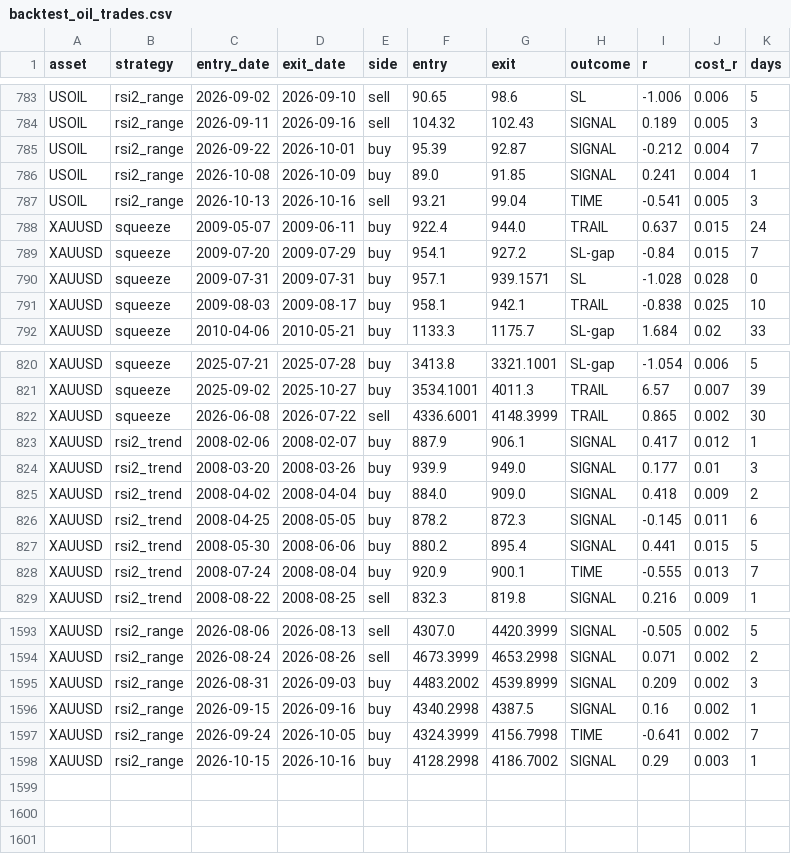
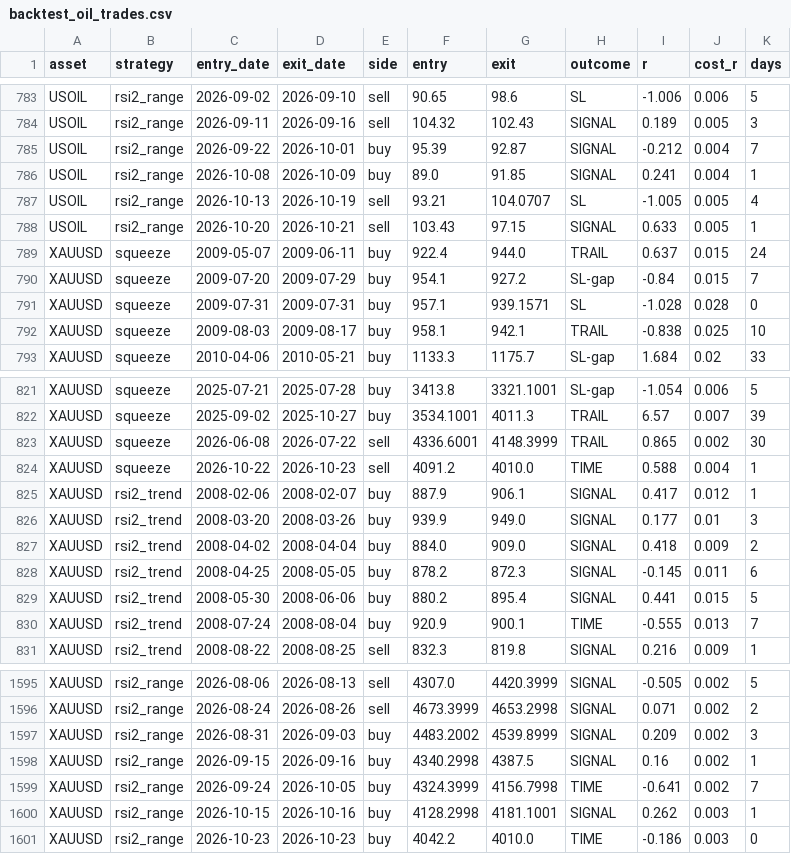
Before and after one commit to amonaipitf-ai/trading-ml, a CSV file: output/backtest_oil_trades.csv, drawn as a sheet; only a part is shown, gaps mark what is left out.

```diff
--- a/output/backtest_oil_trades.csv
+++ b/output/backtest_oil_trades.csv
@@ -786,3 +786,4 @@ USOIL,rsi2_range,2026-09-22,2026-10-01,buy,95.39,92.87,SIGNAL,-0.212,0.004,7
 USOIL,rsi2_range,2026-10-08,2026-10-09,buy,89.0,91.85,SIGNAL,0.241,0.004,1
-USOIL,rsi2_range,2026-10-13,2026-10-16,sell,93.21,99.04,TIME,-0.541,0.005,3
+USOIL,rsi2_range,2026-10-13,2026-10-19,sell,93.21,104.0707,SL,-1.005,0.005,4
+USOIL,rsi2_range,2026-10-20,2026-10-21,sell,103.43,97.15,SIGNAL,0.633,0.005,1
 XAUUSD,squeeze,2009-05-07,2009-06-11,buy,922.4,944.0,TRAIL,0.637,0.015,24
@@ -822,2 +823,3 @@ XAUUSD,squeeze,2025-09-02,2025-10-27,buy,3534.1001,4011.3,TRAIL,6.57,0.007,39
 XAUUSD,squeeze,2026-06-08,2026-07-22,sell,4336.6001,4148.3999,TRAIL,0.865,0.002,30
+XAUUSD,squeeze,2026-10-22,2026-10-23,sell,4091.2,4010.0,TIME,0.588,0.004,1
 XAUUSD,rsi2_trend,2008-02-06,2008-02-07,buy,887.9,906.1,SIGNAL,0.417,0.012,1
@@ -1597,2 +1599,3 @@ XAUUSD,rsi2_range,2026-09-15,2026-09-16,buy,4340.2998,4387.5,SIGNAL,0.16,0.002,1
 XAUUSD,rsi2_range,2026-09-24,2026-10-05,buy,4324.3999,4156.7998,TIME,-0.641,0.002,7
-XAUUSD,rsi2_range,2026-10-15,2026-10-16,buy,4128.2998,4186.7002,SIGNAL,0.29,0.003,1
+XAUUSD,rsi2_range,2026-10-15,2026-10-16,buy,4128.2998,4181.1001,SIGNAL,0.262,0.003,1
+XAUUSD,rsi2_range,2026-10-23,2026-10-23,buy,4042.2,4010.0,TIME,-0.186,0.003,0
```
Also changed, not shown: output/backtest_oil_summary.csv, output/backtest_v2_summary.csv, 9 other files.
